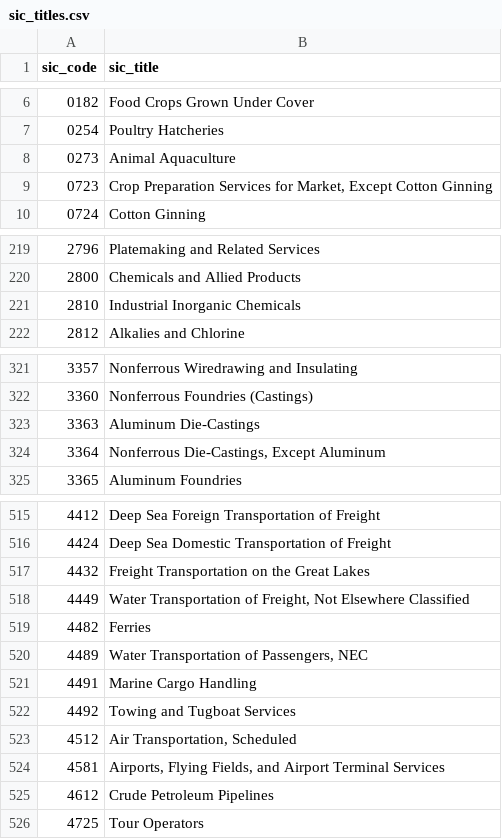
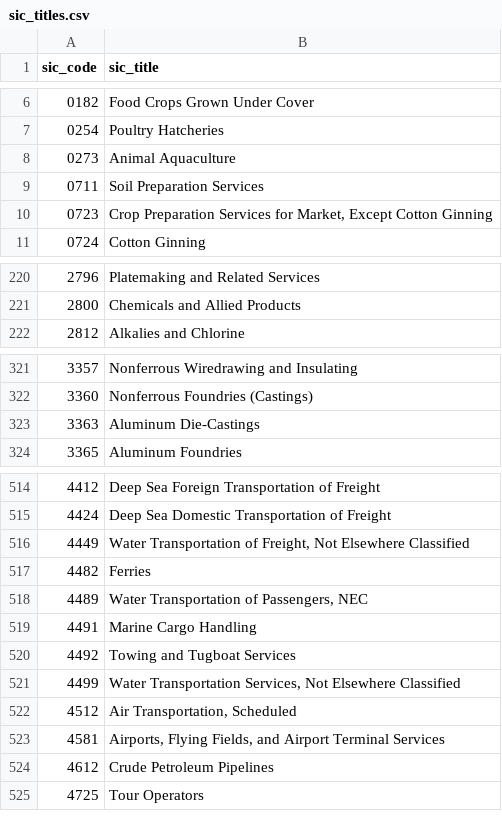
Before and after one commit to urielgalace/historical-nlrb-elections, a CSV file: data/reference/sic_titles.csv, drawn as a sheet; only a part is shown, gaps mark what is left out; the diff covers the shown part only.

```diff
--- a/data/reference/sic_titles.csv
+++ b/data/reference/sic_titles.csv
@@ -8,2 +8,3 @@ sic_code,sic_title
 0273,Animal Aquaculture
+0711,Soil Preparation Services
 0723,"Crop Preparation Services for Market, Except Cotton Ginning"
@@ -220,3 +221,2 @@ sic_code,sic_title
 2800,Chemicals and Allied Products
-2810,Industrial Inorganic Chemicals
 2812,Alkalies and Chlorine
@@ -323,3 +323,2 @@ sic_code,sic_title
 3363,Aluminum Die-Castings
-3364,"Nonferrous Die-Castings, Except Aluminum"
 3365,Aluminum Foundries
@@ -516,3 +515,2 @@ sic_code,sic_title
 4424,Deep Sea Domestic Transportation of Freight
-4432,Freight Transportation on the Great Lakes
 4449,"Water Transportation of Freight, Not Elsewhere Classified"
@@ -522,2 +520,3 @@ sic_code,sic_title
 4492,Towing and Tugboat Services
+4499,"Water Transportation Services, Not Elsewhere Classified"
 4512,"Air Transportation, Scheduled"
```
Also changed, not shown: 1 removed row and 1 edited cell elsewhere in this file, docs/data/releases/v1.0/codebook_v1.0.csv, docs/data/releases/v1.0/county_code_fixes.csv, 17 other files.
